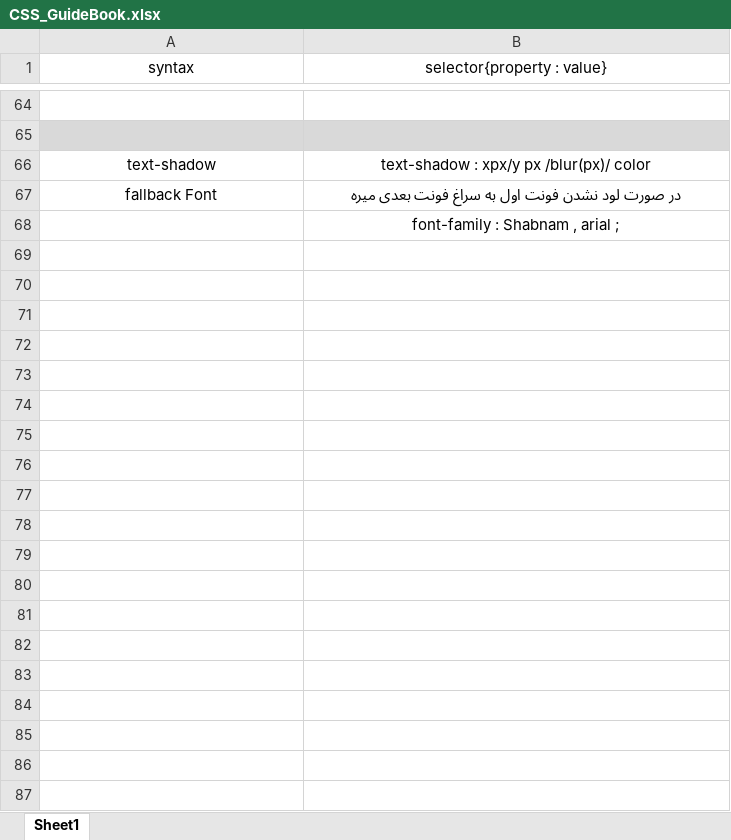
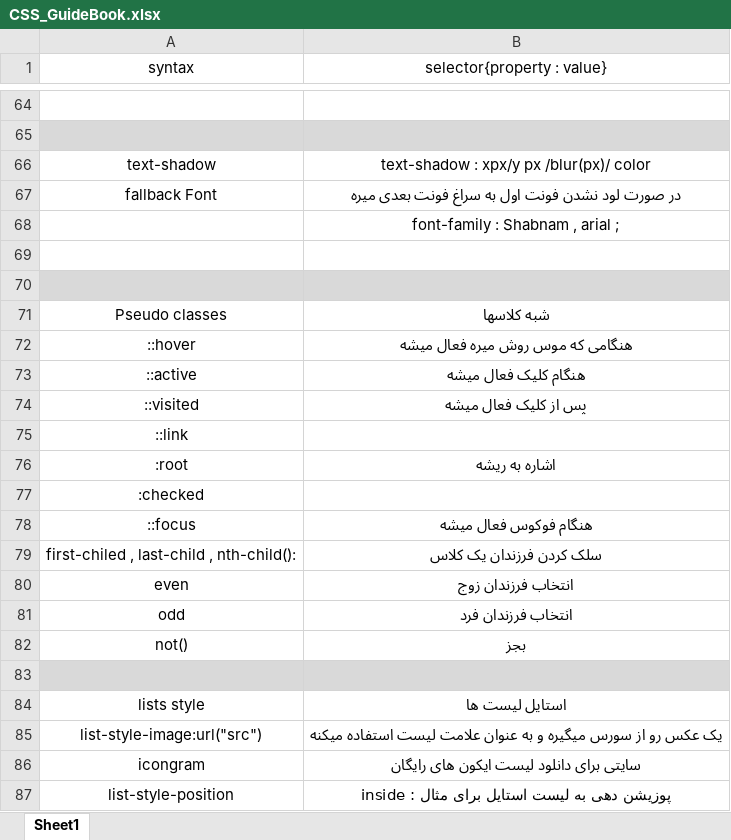
Before and after one commit to Hajaliam/Personal_Guide_Books, an Excel workbook: CSS_GuideBook.xlsx, sheet Sheet1, drawn as a sheet; only a part is shown, gaps mark what is left out; values as stored, in another font and other column widths than the file's, no borders; the diff covers the shown part only; the diff names each change by its address in the sheet, - before the commit and + after, or states it on an @@ line.

Commit message:
finishing css guidebook

```diff
--- a/CSS_GuideBook.xlsx (sheet Sheet1)
+++ b/CSS_GuideBook.xlsx (sheet Sheet1)
+row 69: (empty)
+row 70: (empty)
+row 71: Pseudo classes | شبه کلاسها
+row 72: ::hover | هنگامی که موس روش میره فعال میشه
+row 73: ::active | هنگام کلیک فعال میشه
+row 74: ::visited | پس از کلیک فعال میشه
+row 75: ::link
+row 76: :root | اشاره به ریشه
+row 77: :checked
+row 78: ::focus | هنگام فوکوس فعال میشه
+row 79: first-chiled , last-child , nth-child(): | سلک کردن فرزندان یک کلاس
+row 80: even | انتخاب فرزندان زوج
+row 81: odd | انتخاب فرزندان فرد
+row 82: not() | بجز
+row 83: (empty)
+row 84: lists style | استایل لیست ها
+row 85: list-style-image:url("src") | یک عکس رو از سورس میگیره و به عنوان علامت لیست استفاده میکنه
+row 86: icongram | سایتی برای دانلود لیست ایکون های رایگان
+row 87: list-style-position | پوزیشن دهی به لیست استایل برای مثال : inside
```
Also changed, not shown: 91 added rows elsewhere in this sheet.
